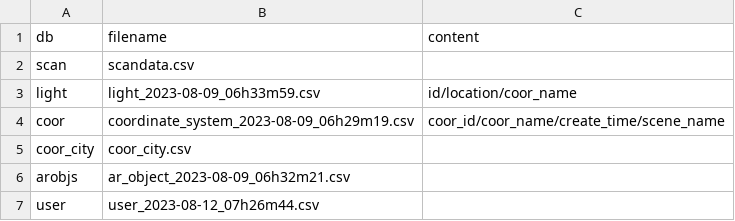
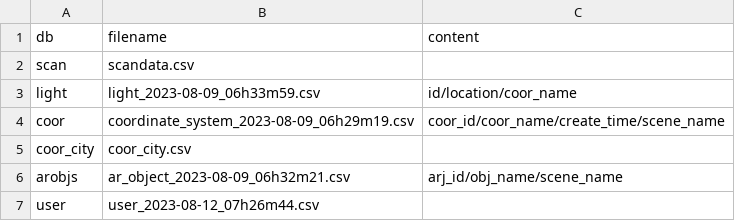
Before and after one commit to henrylin642/LiG-DataCenter, a CSV file: data/df_file.csv, drawn as a sheet.

Commit message:
Update df_file.csv

```diff
--- a/data/df_file.csv
+++ b/data/df_file.csv
@@ -5,3 +5,3 @@ coor,coordinate_system_2023-08-09_06h29m19.csv,coor_id/coor_name/create_time/sce
 coor_city,coor_city.csv,
-arobjs,ar_object_2023-08-09_06h32m21.csv,
+arobjs,ar_object_2023-08-09_06h32m21.csv,arj_id/obj_name/scene_name
 user,user_2023-08-12_07h26m44.csv,
```
